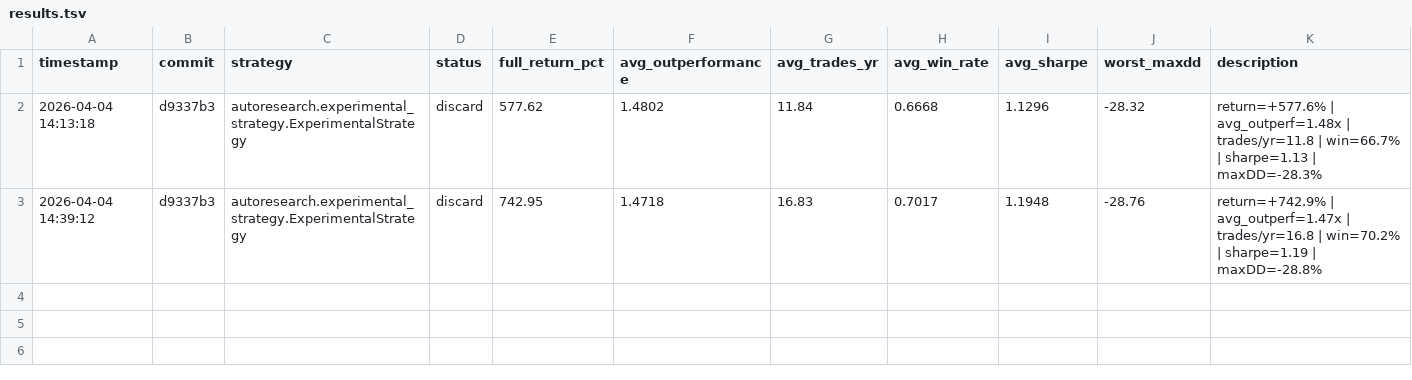
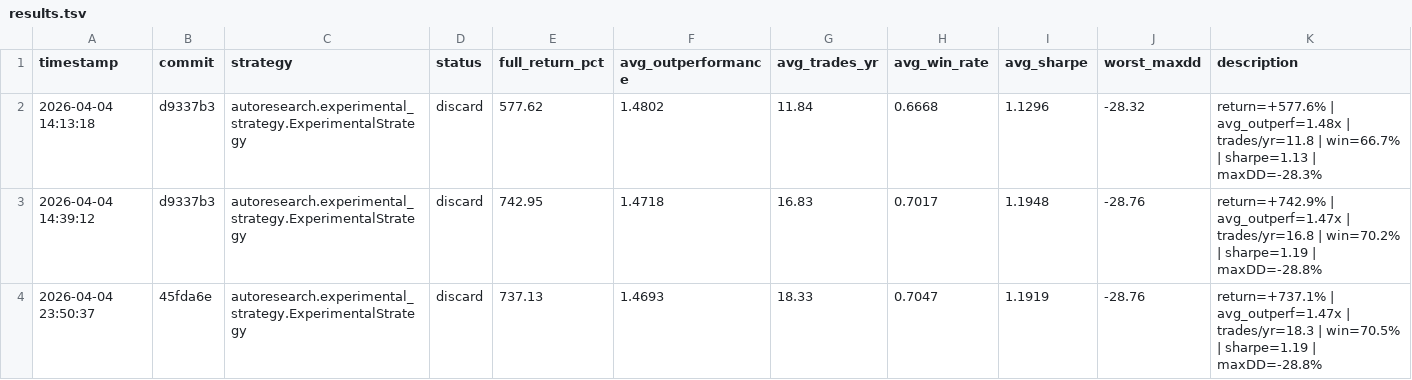
Before and after one commit to paulKilan/qqqLastWinner, a TSV file: autoresearch/results.tsv, drawn as a sheet; the diff names each change by its address in the sheet, - before the commit and + after, or states it on an @@ line.

```diff
--- a/autoresearch/results.tsv
+++ b/autoresearch/results.tsv
+row 4: 2026-04-04 23:50:37 | 45fda6e | autoresearch.experimental_strategy.ExperimentalStrategy | discard | 737.13 | 1.4693 | 18.33 | 0.7047 | 1.1919 | -28.76 | return=+737.1% | avg_outperf=1.47x | trades/yr=18.3 | win=70.5% | sharpe=1.19 | maxDD=-28.8%
```
Also changed, not shown: 1 other file.
